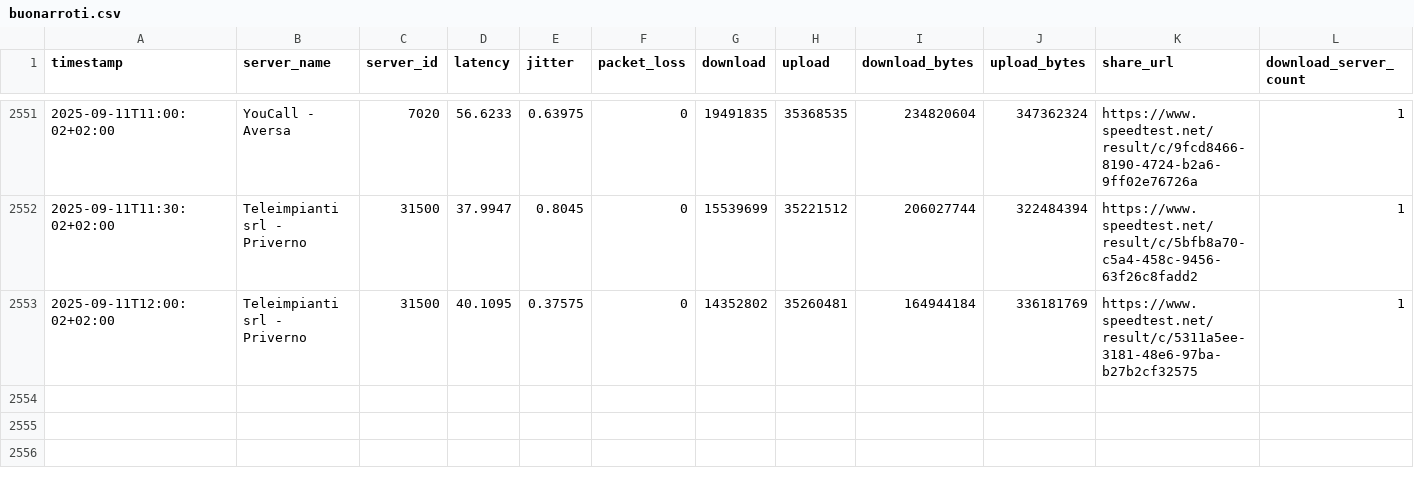
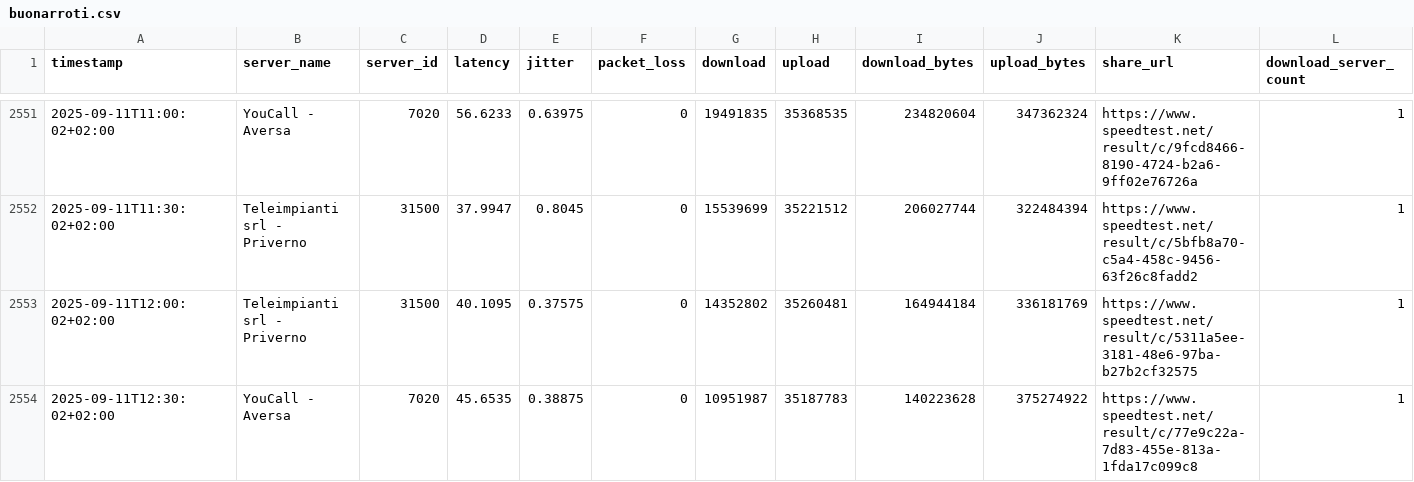
Before and after one commit to pigreco/speedtest-parabola, a CSV file: output/buonarroti.csv, drawn as a sheet; only a part is shown, gaps mark what is left out; rows hold the shown columns only; the diff names each change by its address in the sheet, - before the commit and + after, or states it on an @@ line.

Commit message:
update

```diff
--- a/output/buonarroti.csv
+++ b/output/buonarroti.csv
+row 2554: 2025-09-11T12:30:02+02:00 | YouCall - Aversa | 7020 | 45.6535 | 0.38875 | 0 | 10951987 | 35187783 | 140223628 | 375274922 | https://www.speedtest.net/result/c/77e9c22a-7d83-455e-813a-1fda17c099c8 | 1
```
